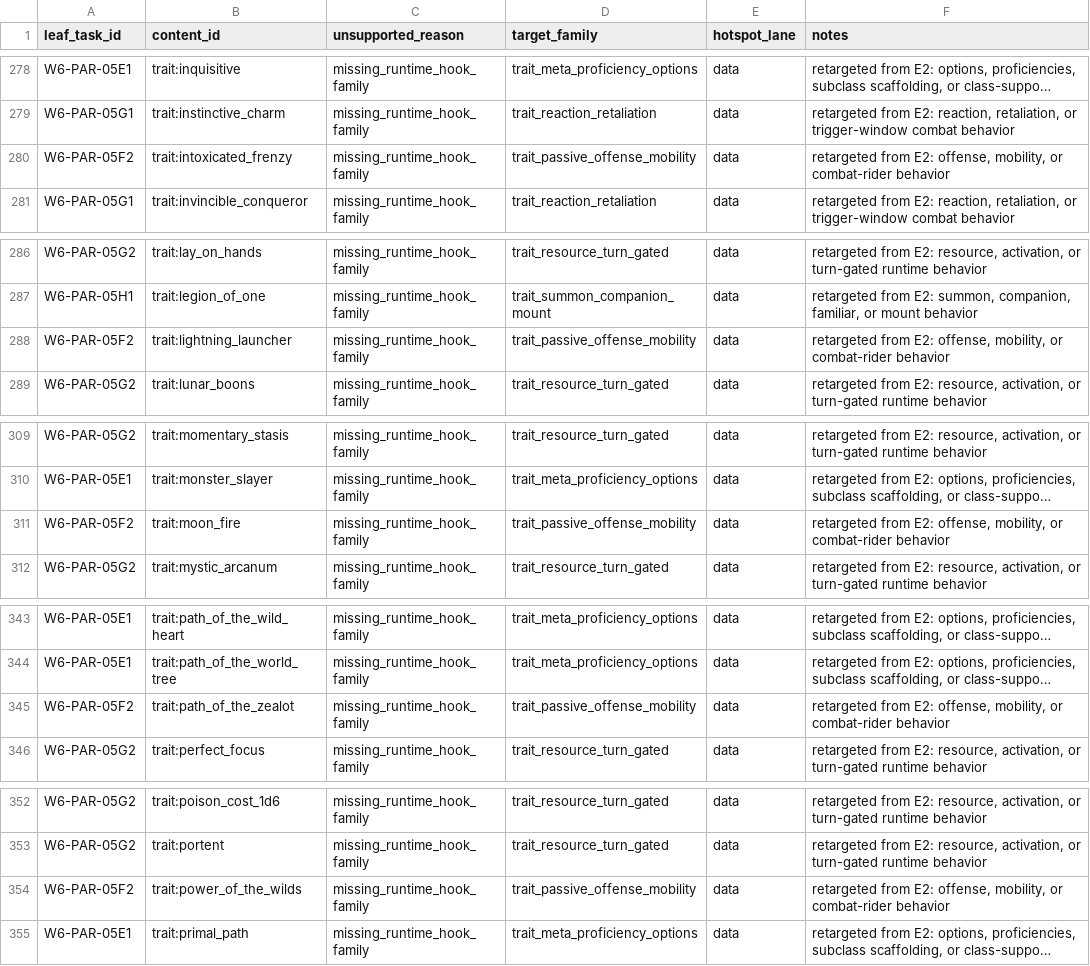
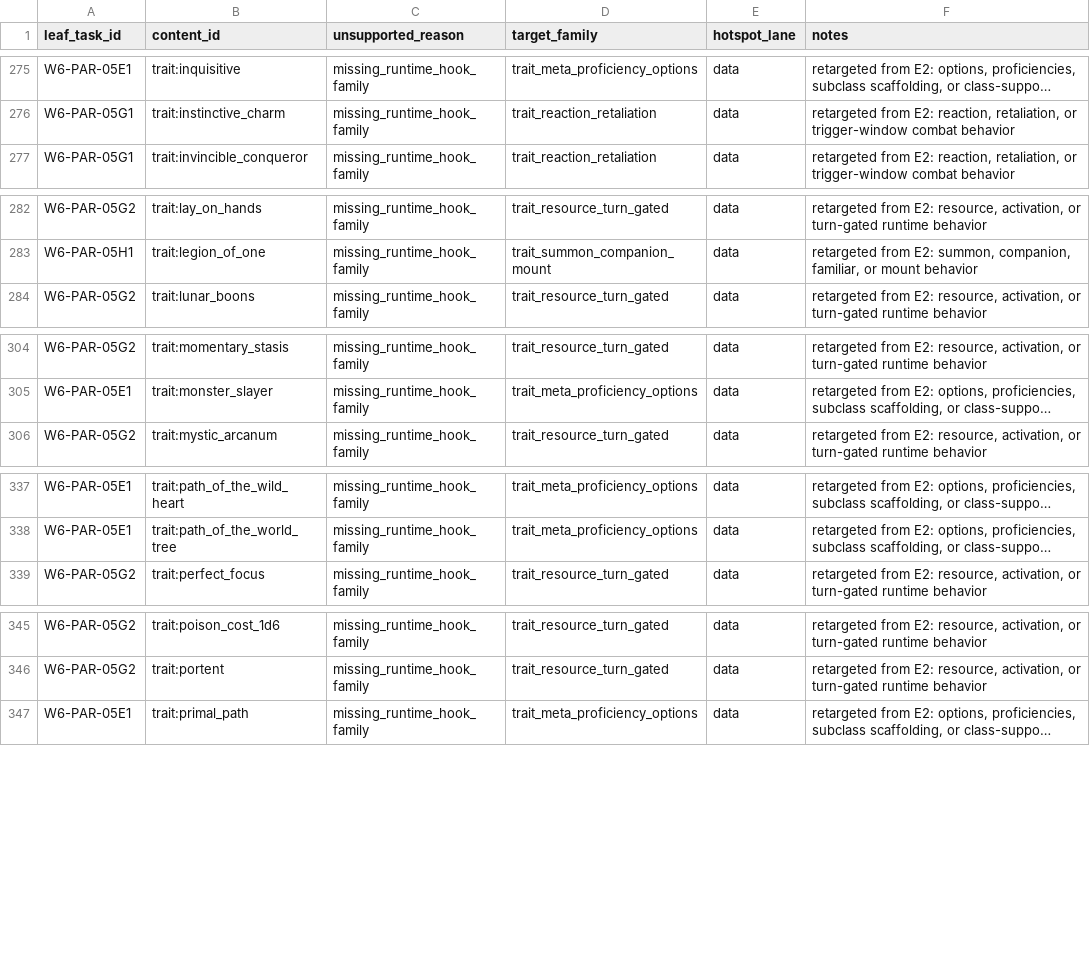
Before and after one commit to rputnam0/dnd_sim, a CSV file: docs/program/parity_leaf_registry.csv, drawn as a sheet; only a part is shown, gaps mark what is left out; long unchanged cells end in …; the diff covers the shown part only; the diff names each change by its address in the sheet, - before the commit and + after, or states it on an @@ line.

```diff
--- a/docs/program/parity_leaf_registry.csv
+++ b/docs/program/parity_leaf_registry.csv
-row 280: W6-PAR-05F2 | trait:intoxicated_frenzy | missing_runtime_hook_family | trait_passive_offense_mobility | data | retargeted from E2: offense, mobility, or combat-rider behavior
-row 288: W6-PAR-05F2 | trait:lightning_launcher | missing_runtime_hook_family | trait_passive_offense_mobility | data | retargeted from E2: offense, mobility, or combat-rider behavior
-row 311: W6-PAR-05F2 | trait:moon_fire | missing_runtime_hook_family | trait_passive_offense_mobility | data | retargeted from E2: offense, mobility, or combat-rider behavior
-row 345: W6-PAR-05F2 | trait:path_of_the_zealot | missing_runtime_hook_family | trait_passive_offense_mobility | data | retargeted from E2: offense, mobility, or combat-rider behavior
-row 354: W6-PAR-05F2 | trait:power_of_the_wilds | missing_runtime_hook_family | trait_passive_offense_mobility | data | retargeted from E2: offense, mobility, or combat-rider behavior
```
Also changed, not shown: 11 removed rows elsewhere in this file.
